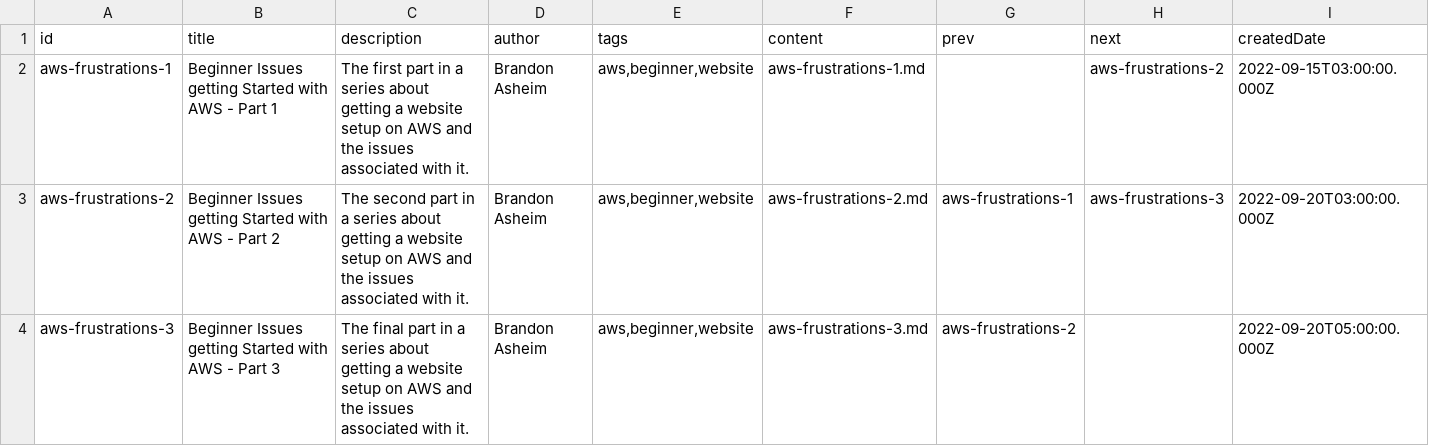
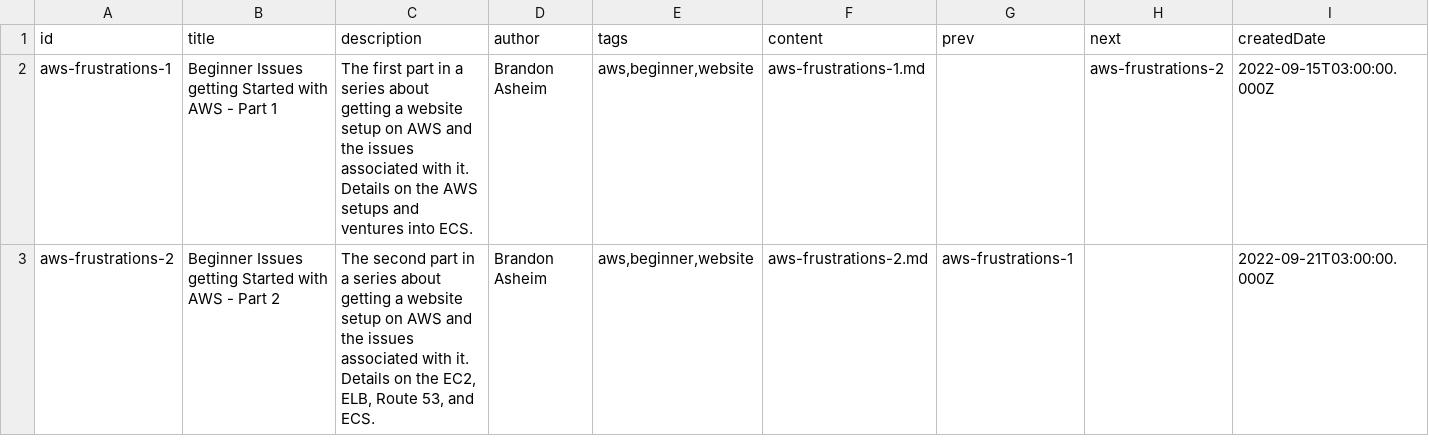
Before and after one commit to basheim/beans-backend, a CSV file: scripts/python/blog/data/blog_data.csv, drawn as a sheet.

Commit message:
chore(): blog data

```diff
--- a/scripts/python/blog/data/blog_data.csv
+++ b/scripts/python/blog/data/blog_data.csv
@@ -1,4 +1,3 @@
 id,title,description,author,tags,content,prev,next,createdDate
-aws-frustrations-1,Beginner Issues getting Started with AWS - Part 1,The first part in a series about getting a website setup on AWS and the issues associated with it.,Brandon Asheim,"aws,beginner,website",aws-frustrations-1.md,,aws-frustrations-2,2022-09-15T03:00:00.000Z
-aws-frustrations-2,Beginner Issues getting Started with AWS - Part 2,The second part in a series about getting a website setup on AWS and the issues associated with it.,Brandon Asheim,"aws,beginner,website",aws-frustrations-2.md,aws-frustrations-1,aws-frustrations-3,2022-09-20T03:00:00.000Z
-aws-frustrations-3,Beginner Issues getting Started with AWS - Part 3,The final part in a series about getting a website setup on AWS and the issues associated with it.,Brandon Asheim,"aws,beginner,website",aws-frustrations-3.md,aws-frustrations-2,,2022-09-20T05:00:00.000Z
+aws-frustrations-1,Beginner Issues getting Started with AWS - Part 1,The first part in a series about getting a website setup on AWS and the issues associated with it. Details on the AWS setups and ventures into ECS.,Brandon Asheim,"aws,beginner,website",aws-frustrations-1.md,,aws-frustrations-2,2022-09-15T03:00:00.000Z
+aws-frustrations-2,Beginner Issues getting Started with AWS - Part 2,"The second part in a series about getting a website setup on AWS and the issues associated with it. Details on the EC2, ELB, Route 53, and ECS.",Brandon Asheim,"aws,beginner,website",aws-frustrations-2.md,aws-frustrations-1,,2022-09-21T03:00:00.000Z
```
Also changed, not shown: 3 other files.
